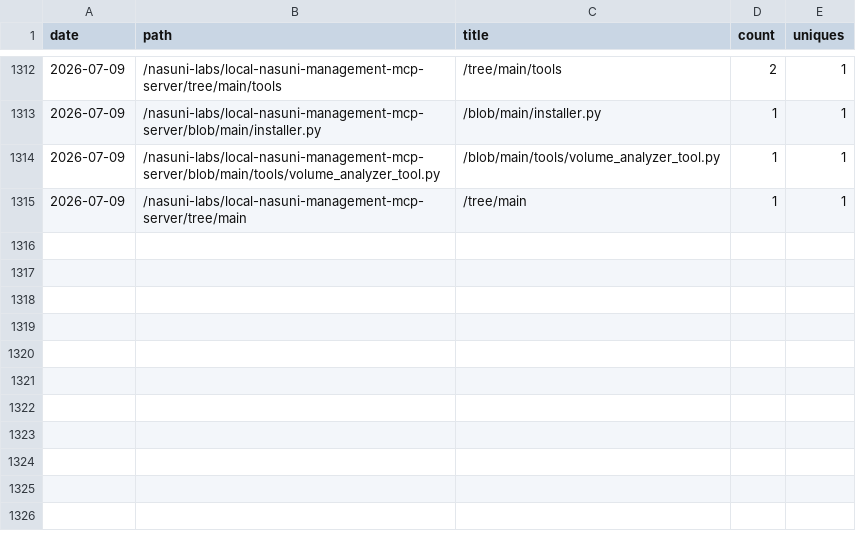
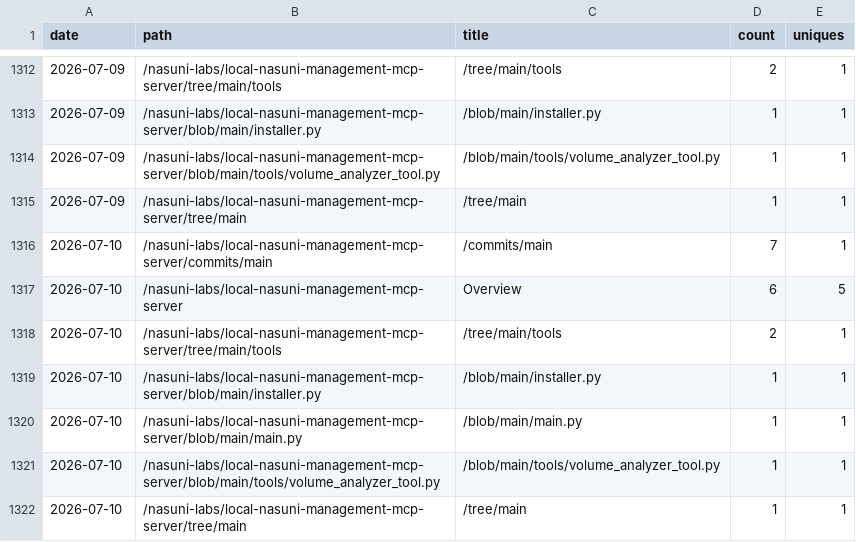
Before and after one commit to nasuni-labs/local-nasuni-management-mcp-server, a CSV file: data/traffic_paths.csv, drawn as a sheet; only a part is shown, gaps mark what is left out.

```diff
--- a/data/traffic_paths.csv
+++ b/data/traffic_paths.csv
@@ -1315 +1315,8 @@ date,path,title,count,uniques
 2026-07-09,/nasuni-labs/local-nasuni-management-mcp-server/tree/main,/tree/main,1,1
+2026-07-10,/nasuni-labs/local-nasuni-management-mcp-server/commits/main,/commits/main,7,1
+2026-07-10,/nasuni-labs/local-nasuni-management-mcp-server,Overview,6,5
+2026-07-10,/nasuni-labs/local-nasuni-management-mcp-server/tree/main/tools,/tree/main/tools,2,1
+2026-07-10,/nasuni-labs/local-nasuni-management-mcp-server/blob/main/installer.py,/blob/main/installer.py,1,1
+2026-07-10,/nasuni-labs/local-nasuni-management-mcp-server/blob/main/main.py,/blob/main/main.py,1,1
+2026-07-10,/nasuni-labs/local-nasuni-management-mcp-server/blob/main/tools/volume_analyzer_tool.py,/blob/main/tools/volume_analyzer_tool.py,1,1
+2026-07-10,/nasuni-labs/local-nasuni-management-mcp-server/tree/main,/tree/main,1,1
```
Also changed, not shown: data/traffic_clones.csv, data/traffic_referrers.csv, 1 other file.
